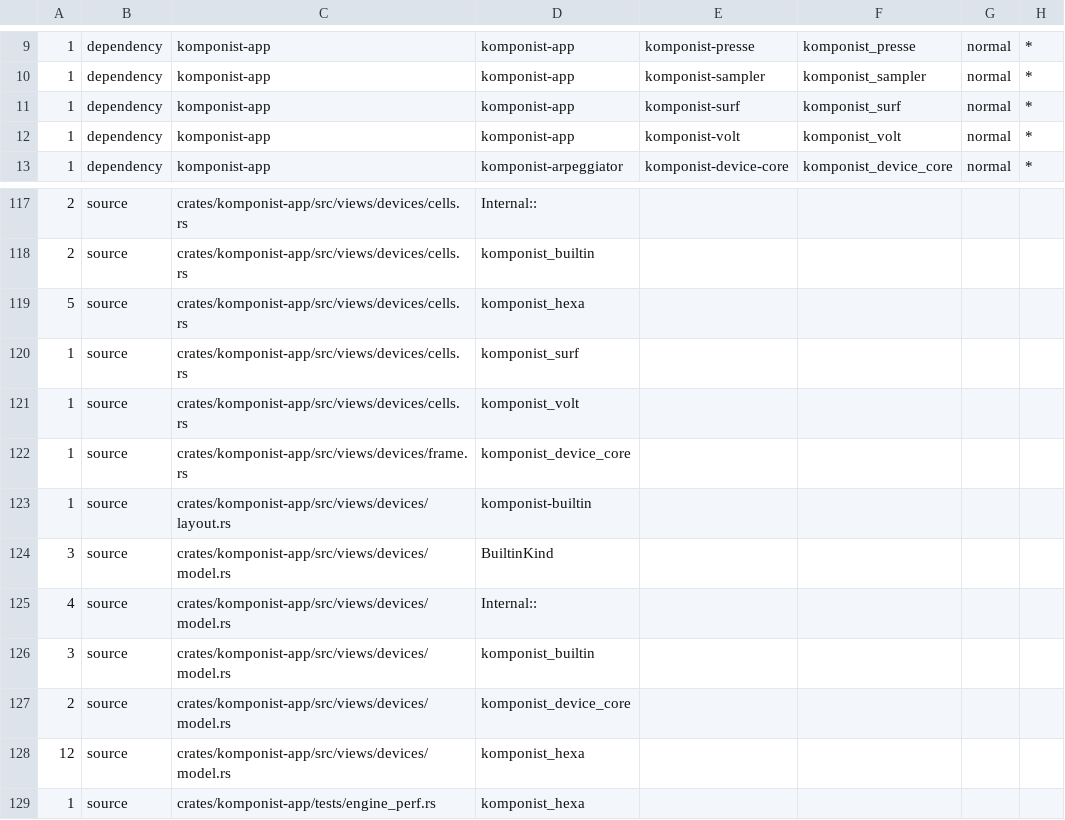
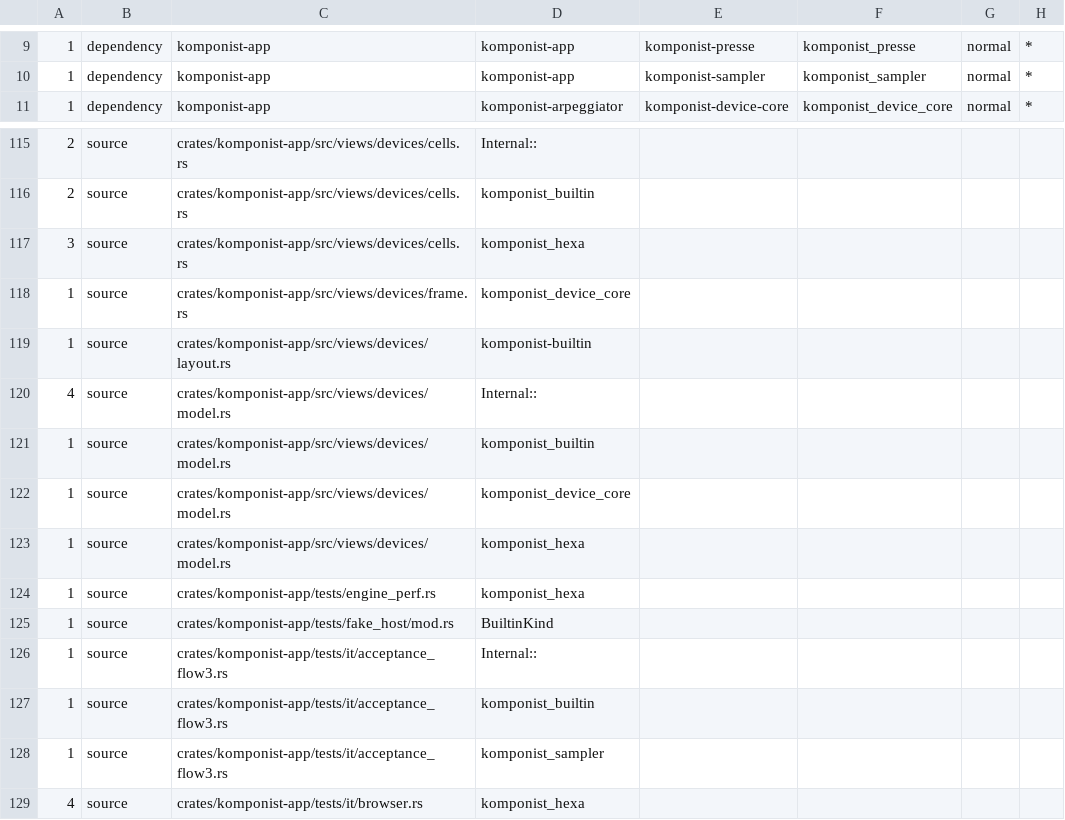
Before and after one commit to klang-studio/komponist, a TSV file: scripts/device-boundary-baseline.tsv, drawn as a sheet; only a part is shown, gaps mark what is left out; the shorter side is filled out with more unchanged rows.

```diff
--- a/scripts/device-boundary-baseline.tsv
+++ b/scripts/device-boundary-baseline.tsv
@@ -10,4 +10,2 @@
 1	dependency	komponist-app	komponist-app	komponist-sampler	komponist_sampler	normal	*
-1	dependency	komponist-app	komponist-app	komponist-surf	komponist_surf	normal	*
-1	dependency	komponist-app	komponist-app	komponist-volt	komponist_volt	normal	*
 1	dependency	komponist-app	komponist-arpeggiator	komponist-device-core	komponist_device_core	normal	*
@@ -118,12 +116,9 @@
 2	source	crates/komponist-app/src/views/devices/cells.rs	komponist_builtin
-5	source	crates/komponist-app/src/views/devices/cells.rs	komponist_hexa
-1	source	crates/komponist-app/src/views/devices/cells.rs	komponist_surf
-1	source	crates/komponist-app/src/views/devices/cells.rs	komponist_volt
+3	source	crates/komponist-app/src/views/devices/cells.rs	komponist_hexa
 1	source	crates/komponist-app/src/views/devices/frame.rs	komponist_device_core
 1	source	crates/komponist-app/src/views/devices/layout.rs	komponist-builtin
-3	source	crates/komponist-app/src/views/devices/model.rs	BuiltinKind
 4	source	crates/komponist-app/src/views/devices/model.rs	Internal::
-3	source	crates/komponist-app/src/views/devices/model.rs	komponist_builtin
-2	source	crates/komponist-app/src/views/devices/model.rs	komponist_device_core
-12	source	crates/komponist-app/src/views/devices/model.rs	komponist_hexa
+1	source	crates/komponist-app/src/views/devices/model.rs	komponist_builtin
+1	source	crates/komponist-app/src/views/devices/model.rs	komponist_device_core
+1	source	crates/komponist-app/src/views/devices/model.rs	komponist_hexa
 1	source	crates/komponist-app/tests/engine_perf.rs	komponist_hexa
```
Also changed, not shown: 38 other files.
